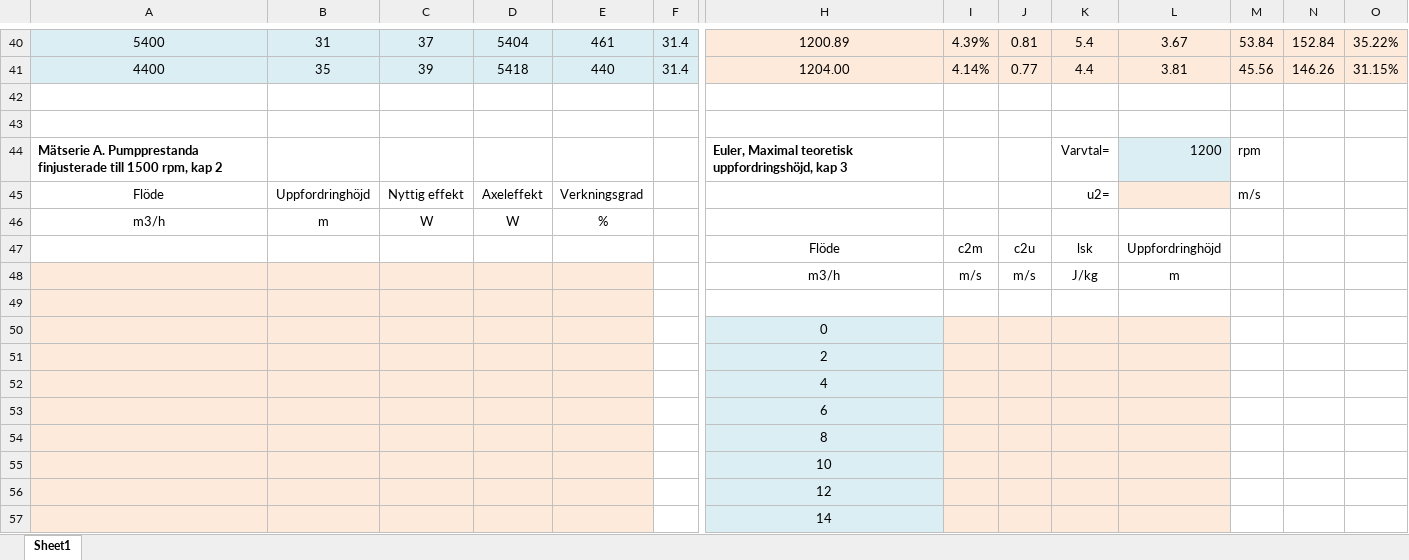
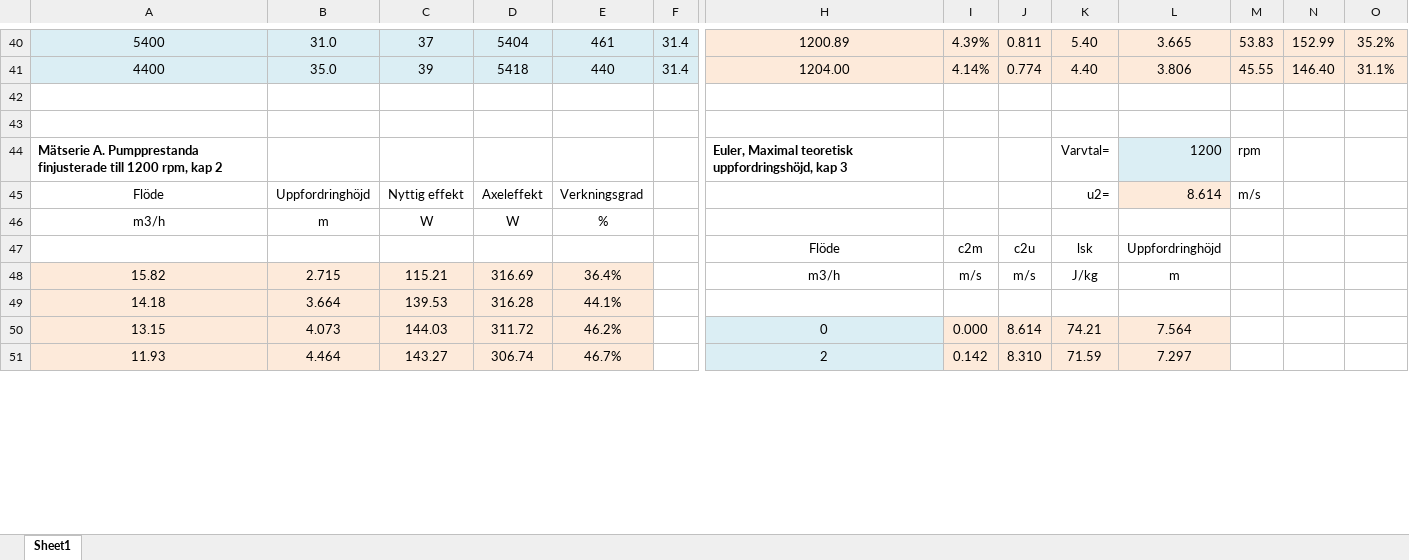
Before and after one commit to ssarla/DIV, an Excel workbook: ET2/Mall-radialpumplab-VT25.xlsx, sheet Sheet1, drawn as a sheet; only a part is shown, gaps mark what is left out; values as stored, in another font and other column widths than the file's, no borders; charts and pictures not drawn; removed rows and columns are numbered as before the commit, all else as after; rows hold the shown columns only; the diff covers the shown part only; the diff names each change by its address in the sheet, - before the commit and + after, or states it on an @@ line.

```diff
--- a/ET2/Mall-radialpumplab-VT25.xlsx (sheet Sheet1)
+++ b/ET2/Mall-radialpumplab-VT25.xlsx (sheet Sheet1)
-B40: 31
+B40: 31.0
-J40: 0.81
+J40: 0.811
-K40: 5.4
+K40: 5.40
-L40: 3.67
+L40: 3.665
-M40: 53.84
+M40: 53.83
-N40: 152.84
+N40: 152.99
-O40: 35.22%
+O40: 35.2%
-B41: 35
+B41: 35.0
-J41: 0.77
+J41: 0.774
-K41: 4.4
+K41: 4.40
-L41: 3.81
+L41: 3.806
-M41: 45.56
+M41: 45.55
-N41: 146.26
+N41: 146.40
-O41: 31.15%
+O41: 31.1%
-A44: …finjusterade till 1500 rpm, kap…
+A44: …finjusterade till 1200 rpm, kap…
-L45: (empty)
+L45: 8.614
-A48: (empty)
+A48: 15.82
-B48: (empty)
+B48: 2.715
-C48: (empty)
+C48: 115.21
-D48: (empty)
+D48: 316.69
-E48: (empty)
+E48: 36.4%
-row 49: (empty)
+row 49: 14.18 | 3.664 | 139.53 | 316.28 | 44.1%
-row 50:  |  |  |  |  |  | 0
-row 51:  |  |  |  |  |  | 2
-row 52:  |  |  |  |  |  | 4
-row 53:  |  |  |  |  |  | 6
-row 54:  |  |  |  |  |  | 8
-row 55:  |  |  |  |  |  | 10
-row 56:  |  |  |  |  |  | 12
-row 57:  |  |  |  |  |  | 14
+row 50: 13.15 | 4.073 | 144.03 | 311.72 | 46.2% |  | 0 | 0.000 | 8.614 | 74.21 | 7.564
+row 51: 11.93 | 4.464 | 143.27 | 306.74 | 46.7% |  | 2 | 0.142 | 8.310 | 71.59 | 7.297
```
Also changed, not shown: 7 added rows, 1 removed row and 258 edited cells elsewhere in this sheet, charts or pictures, 2 other files.
